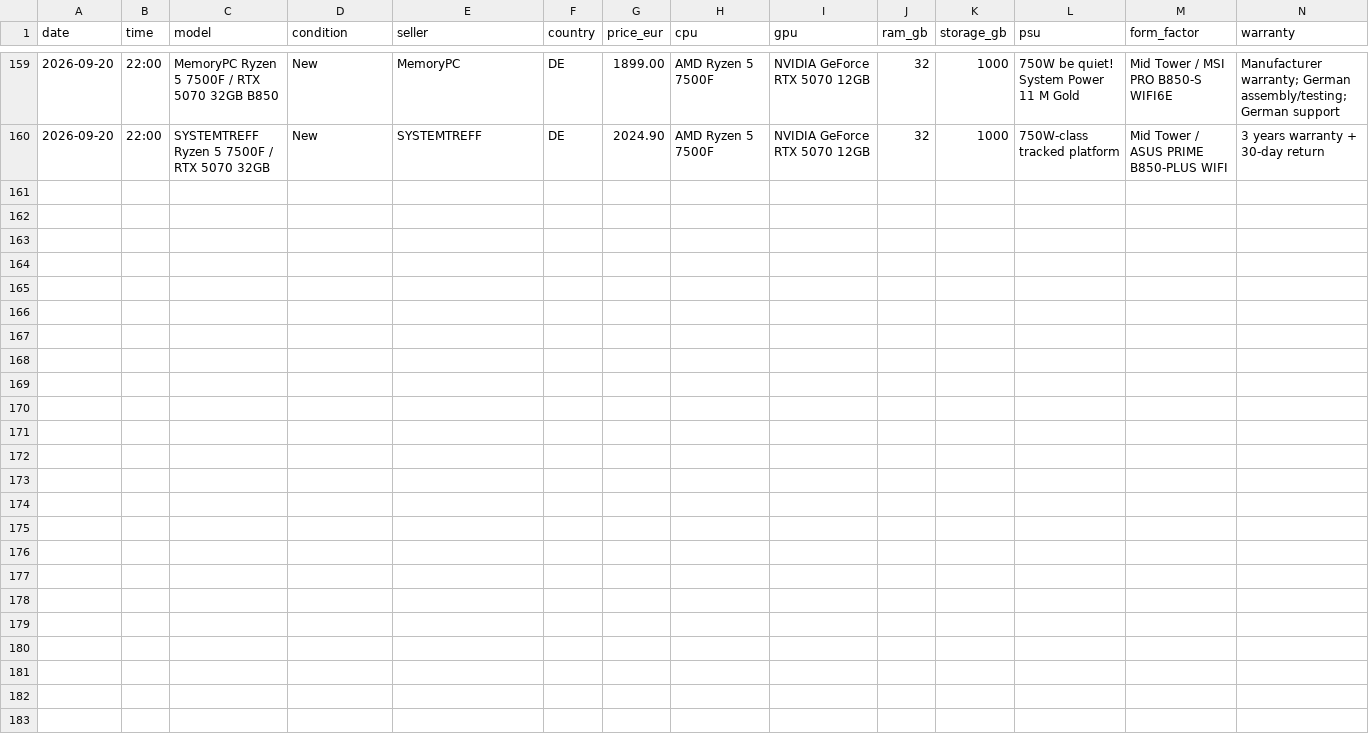
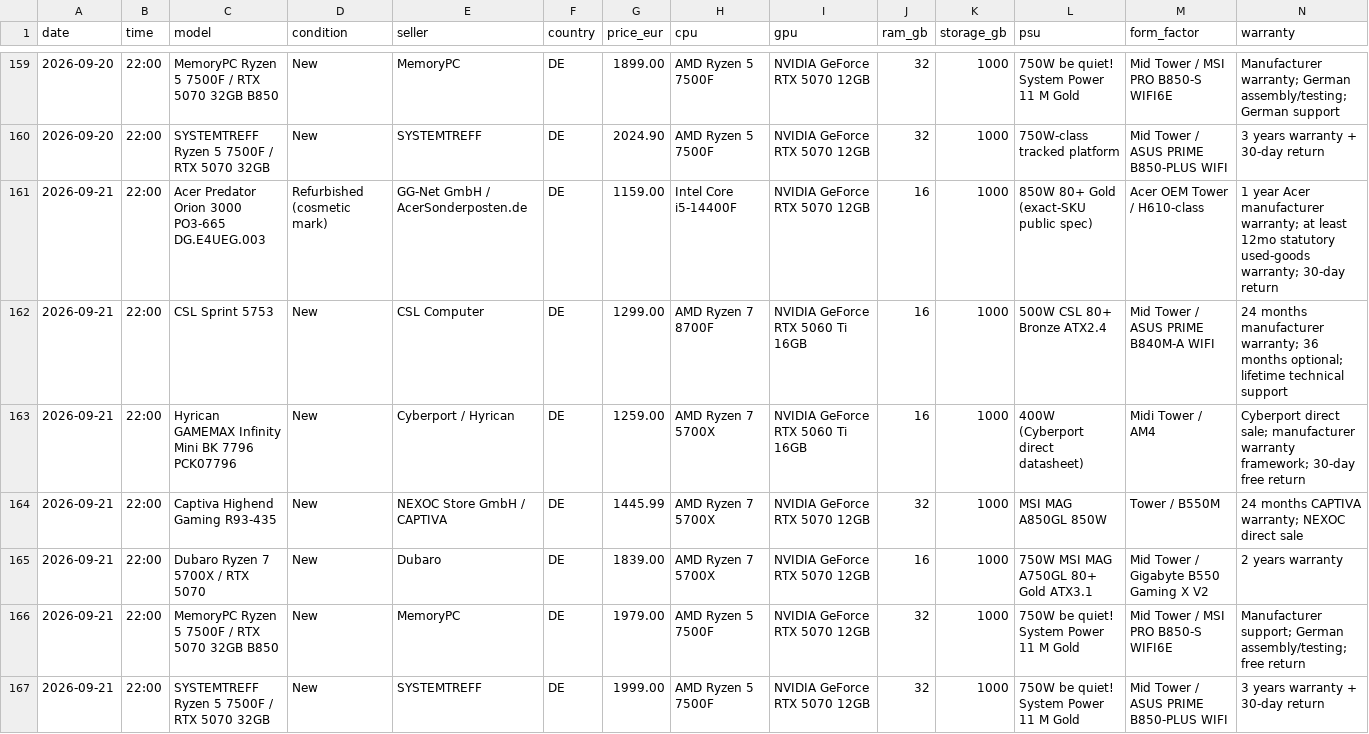
Before and after one commit to wgchen25-droid/Desktop_Searching, a CSV file: data/price_history.csv, drawn as a sheet; only a part is shown, gaps mark what is left out; rows hold the shown columns only; the diff names each change by its address in the sheet, - before the commit and + after, or states it on an @@ line.

```diff
--- a/data/price_history.csv
+++ b/data/price_history.csv
+row 161: 2026-09-21 | 22:00 | Acer Predator Orion 3000 PO3-665 DG.E4UEG.003 | Refurbished (cosmetic mark) | GG-Net GmbH / AcerSonderposten.de | DE | 1159.00 | Intel Core i5-14400F | NVIDIA GeForce RTX 5070 12GB | 16 | 1000 | 850W 80+ Gold (exact-SKU public spec) | Acer OEM Tower / H610-class | 1 year Acer manufacturer warranty; at least 12mo statutory used-goods warranty; 30-day return
+row 162: 2026-09-21 | 22:00 | CSL Sprint 5753 | New | CSL Computer | DE | 1299.00 | AMD Ryzen 7 8700F | NVIDIA GeForce RTX 5060 Ti 16GB | 16 | 1000 | 500W CSL 80+ Bronze ATX2.4 | Mid Tower / ASUS PRIME B840M-A WIFI | 24 months manufacturer warranty; 36 months optional; lifetime technical support
+row 163: 2026-09-21 | 22:00 | Hyrican GAMEMAX Infinity Mini BK 7796 PCK07796 | New | Cyberport / Hyrican | DE | 1259.00 | AMD Ryzen 7 5700X | NVIDIA GeForce RTX 5060 Ti 16GB | 16 | 1000 | 400W (Cyberport direct datasheet) | Midi Tower / AM4 | Cyberport direct sale; manufacturer warranty framework; 30-day free return
+row 164: 2026-09-21 | 22:00 | Captiva Highend Gaming R93-435 | New | NEXOC Store GmbH / CAPTIVA | DE | 1445.99 | AMD Ryzen 7 5700X | NVIDIA GeForce RTX 5070 12GB | 32 | 1000 | MSI MAG A850GL 850W | Tower / B550M | 24 months CAPTIVA warranty; NEXOC direct sale
+row 165: 2026-09-21 | 22:00 | Dubaro Ryzen 7 5700X / RTX 5070 | New | Dubaro | DE | 1839.00 | AMD Ryzen 7 5700X | NVIDIA GeForce RTX 5070 12GB | 16 | 1000 | 750W MSI MAG A750GL 80+ Gold ATX3.1 | Mid Tower / Gigabyte B550 Gaming X V2 | 2 years warranty
+row 166: 2026-09-21 | 22:00 | MemoryPC Ryzen 5 7500F / RTX 5070 32GB B850 | New | MemoryPC | DE | 1979.00 | AMD Ryzen 5 7500F | NVIDIA GeForce RTX 5070 12GB | 32 | 1000 | 750W be quiet! System Power 11 M Gold | Mid Tower / MSI PRO B850-S WIFI6E | Manufacturer support; German assembly/testing; free return
+row 167: 2026-09-21 | 22:00 | SYSTEMTREFF Ryzen 5 7500F / RTX 5070 32GB | New | SYSTEMTREFF | DE | 1999.00 | AMD Ryzen 5 7500F | NVIDIA GeForce RTX 5070 12GB | 32 | 1000 | 750W be quiet! System Power 11 M Gold | Mid Tower / ASUS PRIME B850-PLUS WIFI | 3 years warranty + 30-day return
```
Also changed, not shown: 1 other file.
